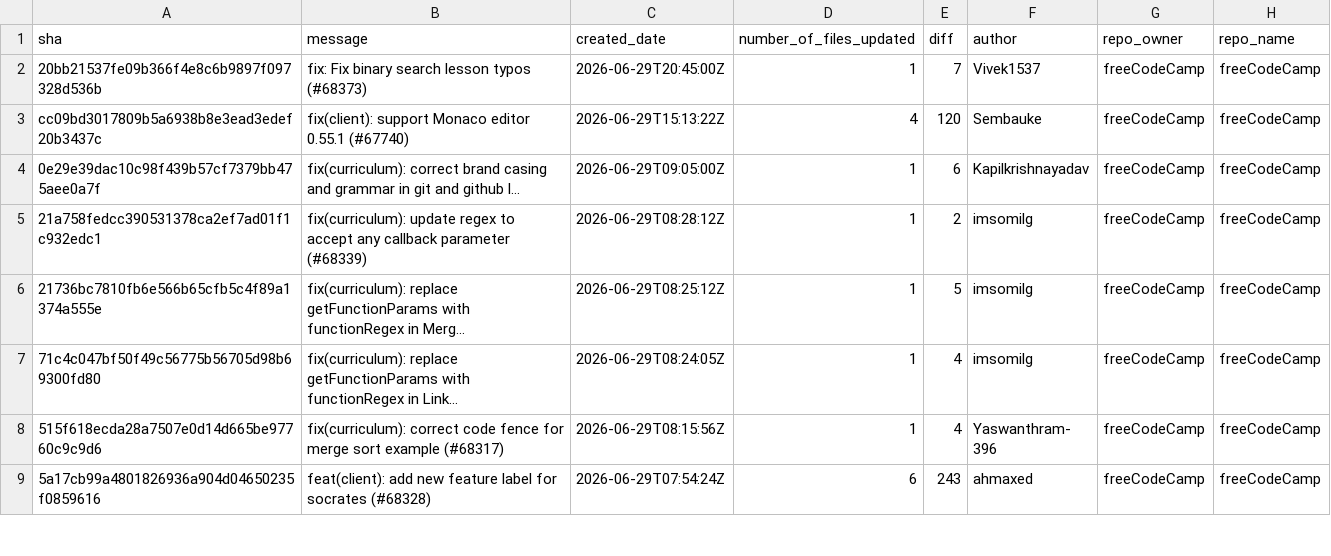
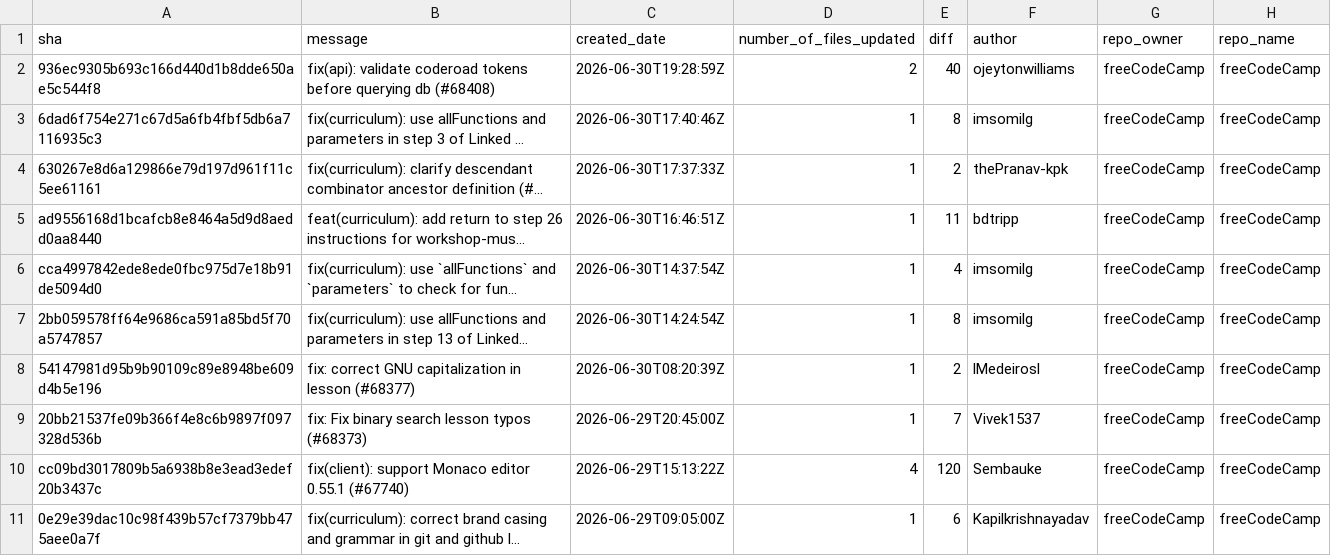
Before and after one commit to longporo/repodata, a CSV file: commits.csv, drawn as a sheet; only a part is shown; the shorter side is filled out with more unchanged rows; the diff covers the shown part only.

```diff
--- a/commits.csv
+++ b/commits.csv
@@ -1,2 +1,9 @@
 sha,message,created_date,number_of_files_updated,diff,author,repo_owner,repo_name
+936ec9305b693c166d440d1b8dde650ae5c544f8,fix(api): validate coderoad tokens before querying db (#68408),2026-06-30T19:28:59Z,2,40,ojeytonwilliams,freeCodeCamp,freeCodeCamp
+6dad6f754e271c67d5a6fb4fbf5db6a7116935c3,fix(curriculum): use allFunctions and parameters in step 3 of Linked …,2026-06-30T17:40:46Z,1,8,imsomilg,freeCodeCamp,freeCodeCamp
+630267e8d6a129866e79d197d961f11c5ee61161,fix(curriculum): clarify descendant combinator ancestor definition (#…,2026-06-30T17:37:33Z,1,2,thePranav-kpk,freeCodeCamp,freeCodeCamp
+ad9556168d1bcafcb8e8464a5d9d8aedd0aa8440,feat(curriculum): add return to step 26 instructions for workshop-mus…,2026-06-30T16:46:51Z,1,11,bdtripp,freeCodeCamp,freeCodeCamp
+cca4997842ede8ede0fbc975d7e18b91de5094d0,fix(curriculum): use `allFunctions` and `parameters` to check for fun…,2026-06-30T14:37:54Z,1,4,imsomilg,freeCodeCamp,freeCodeCamp
+2bb059578ff64e9686ca591a85bd5f70a5747857,fix(curriculum): use allFunctions and parameters in step 13 of Linked…,2026-06-30T14:24:54Z,1,8,imsomilg,freeCodeCamp,freeCodeCamp
+54147981d95b9b90109c89e8948be609d4b5e196,fix: correct GNU capitalization in lesson (#68377),2026-06-30T08:20:39Z,1,2,lMedeirosl,freeCodeCamp,freeCodeCamp
 20bb21537fe09b366f4e8c6b9897f097328d536b,fix: Fix binary search lesson typos (#68373),2026-06-29T20:45:00Z,1,7,Vivek1537,freeCodeCamp,freeCodeCamp
```
Also changed, not shown: 18 removed rows elsewhere in this file.
